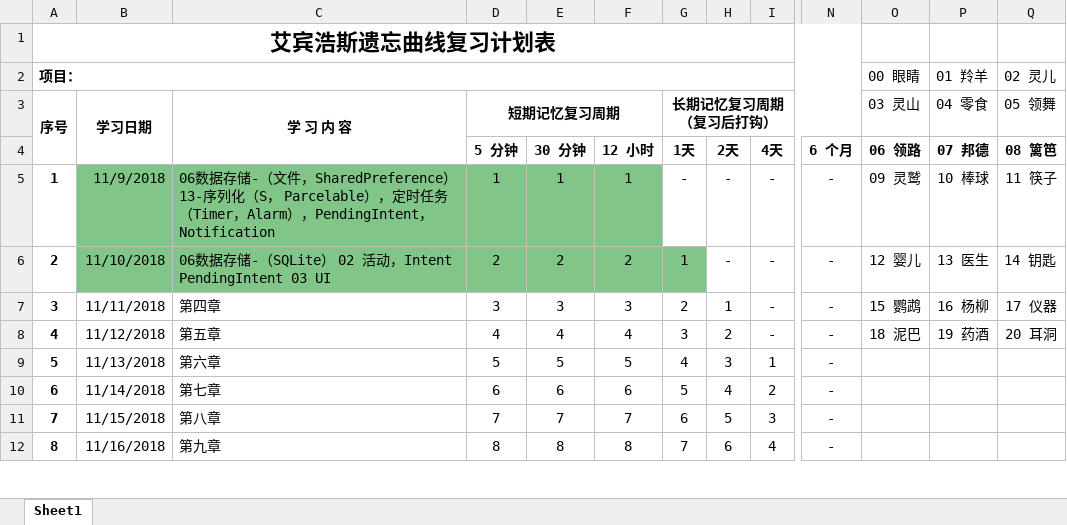
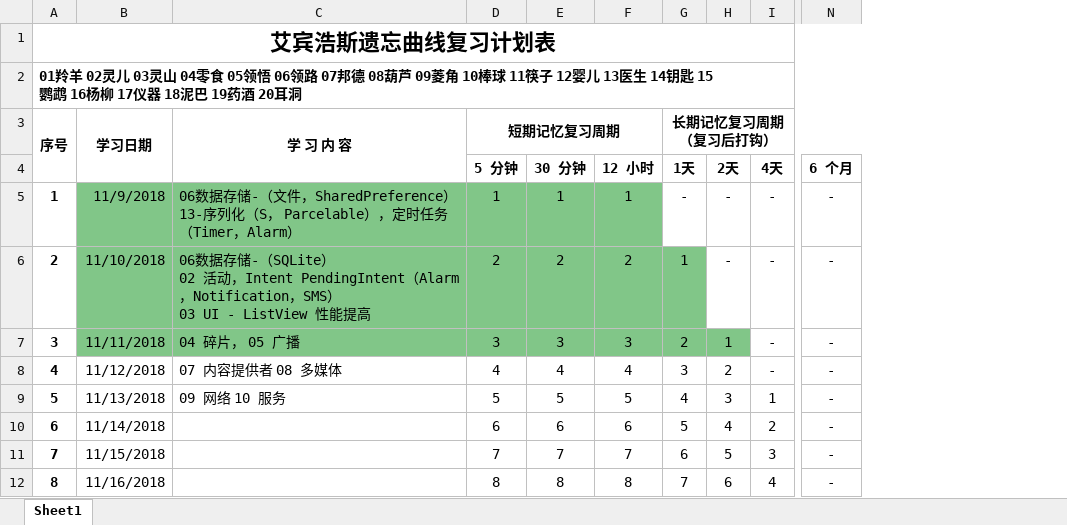
Before and after one commit to torychen/StudyThe1stLineCodeOfAndroid, an Excel workbook: StudyProgress/Ebbinghaus-Android.xlsx, sheet Sheet1, drawn as a sheet; only a part is shown, gaps mark what is left out; values as stored, in another font and other column widths than the file's, no borders; removed rows and columns are numbered as before the commit, all else as after; ↵ is a line break in a cell; the diff names each change by its address in the sheet, - before the commit and + after, or states it on an @@ line.

Commit message:
android fragment updates

```diff
--- a/StudyProgress/Ebbinghaus-Android.xlsx (sheet Sheet1)
+++ b/StudyProgress/Ebbinghaus-Android.xlsx (sheet Sheet1)
-column C, rows 3-12: 学 习 内 容 |  | 06数据存储-（文件，SharedPreference） 13-序列化（S， Parcelable），定时任务（Timer，Alarm），PendingIntent，Notification | 06数据存储-（SQLite） 02 活动，Intent PendingIntent 03 UI | 第四章 | 第五章 | 第六章 | 第七章 | 第八章 | 第九章
+column C, rows 3-9: 学 习 内 容 |  | 06数据存储-（文件，SharedPreference） ↵ 13-序列化（S， Parcelable），定时任务（Timer，Alarm） | 06数据存储-（SQLite） ↵ 02 活动，Intent PendingIntent（Alarm，Notification，SMS） ↵ 03 UI - ListView 性能提高 | 04 碎片， 05 广播 | 07 内容提供者 08 多媒体 | 09 网络 10 服务
-column O (06 领路), rows 2-3: 00 眼睛 | 03 灵山; rows 5-8: 09 灵鹫 | 12 婴儿 | 15 鹦鹉 | 18 泥巴
-column P (07 邦德), rows 2-3: 01 羚羊 | 04 零食; rows 5-8: 10 棒球 | 13 医生 | 16 杨柳 | 19 药酒
-column Q (08 篱笆), rows 2-3: 02 灵儿 | 05 领舞; rows 5-8: 11 筷子 | 14 钥匙 | 17 仪器 | 20 耳洞
-A2: 项目：
+A2: 01羚羊 02灵儿 03灵山 04零食 05领悟 06领路 07邦德 08葫芦 09菱角 10棒球 11筷子 12婴儿 13医生 14钥匙 15鹦鹉 16杨柳 17仪器 18泥巴 19药酒 20耳洞
-B7 fill: none
+B7 fill: #81C688
-D7:H7 fill: none
+D7:H7 fill: #81C688
```
Also changed, not shown: 2 other files.
